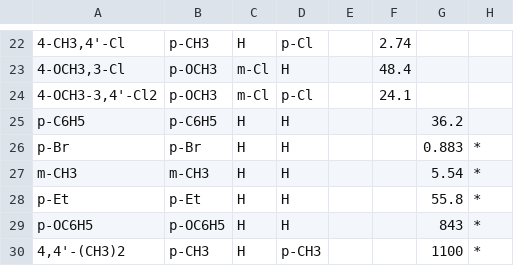
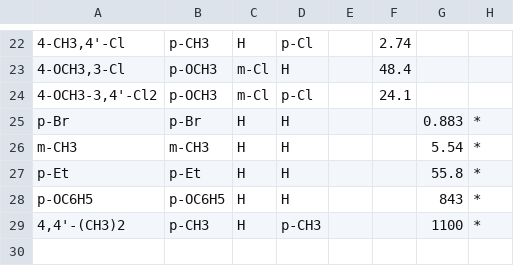
Before and after one commit to blinkletter/4410PythonNotebooks, a CSV file: Class_14/data/Table_6_Data_NoOrtho.csv, drawn as a sheet; only a part is shown, gaps mark what is left out; the diff names each change by its address in the sheet, - before the commit and + after, or states it on an @@ line.

```diff
--- a/Class_14/data/Table_6_Data_NoOrtho.csv
+++ b/Class_14/data/Table_6_Data_NoOrtho.csv
-row 25: p-C6H5 | p-C6H5 | H | H |  |  | 36.2
```
Also changed, not shown: 1 other file.
